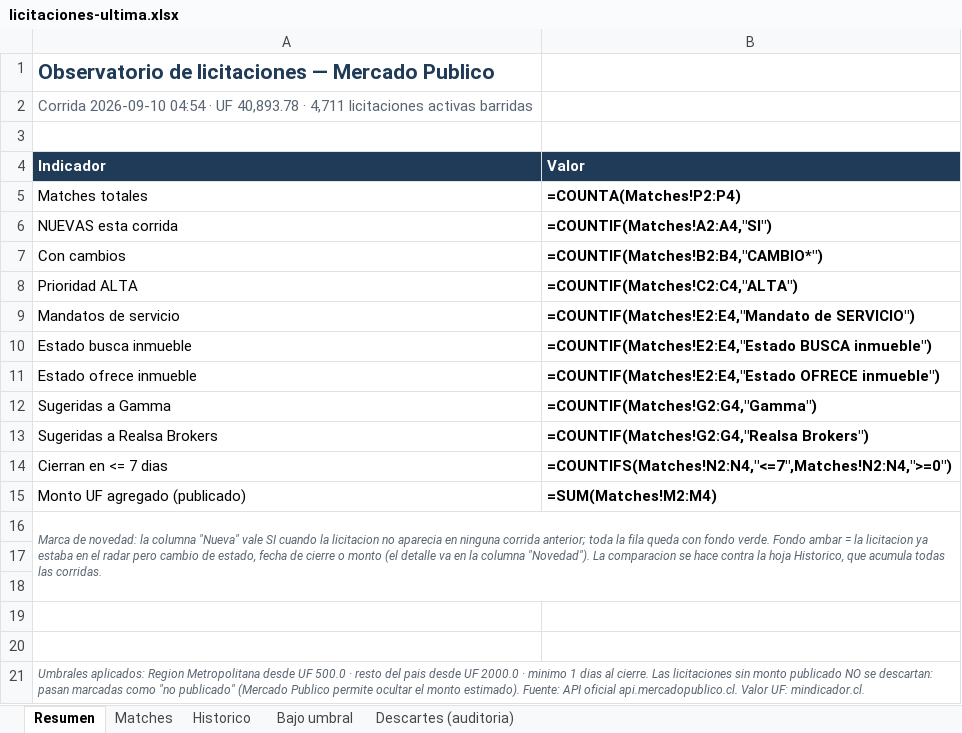
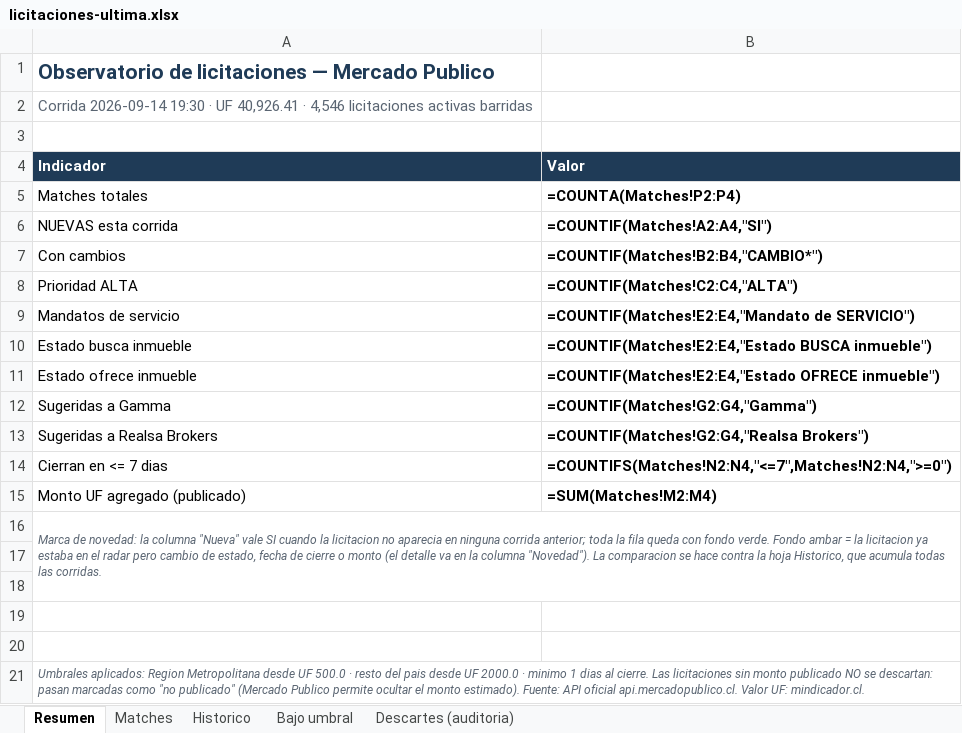
Before and after one commit to Strolj-Oderlink/radar-licitaciones, an Excel workbook: docs/licitaciones-ultima.xlsx, sheet Resumen, drawn as a sheet; values as stored, in another font and other column widths than the file's, no borders; formulas without a stored value are shown as written; the diff names each change by its address in the sheet, - before the commit and + after, or states it on an @@ line.

```diff
--- a/docs/licitaciones-ultima.xlsx (sheet Resumen)
+++ b/docs/licitaciones-ultima.xlsx (sheet Resumen)
-A2 (Indicador): Corrida 2026-09-10 04:54 · UF 40,893.78 · 4,711 licitaciones activas…
+A2 (Indicador): Corrida 2026-09-14 19:30 · UF 40,926.41 · 4,546 licitaciones activas…
```
Also changed, not shown: sheet Descartes (auditoria), sheet Historico, sheet Matches, 6 other files.
